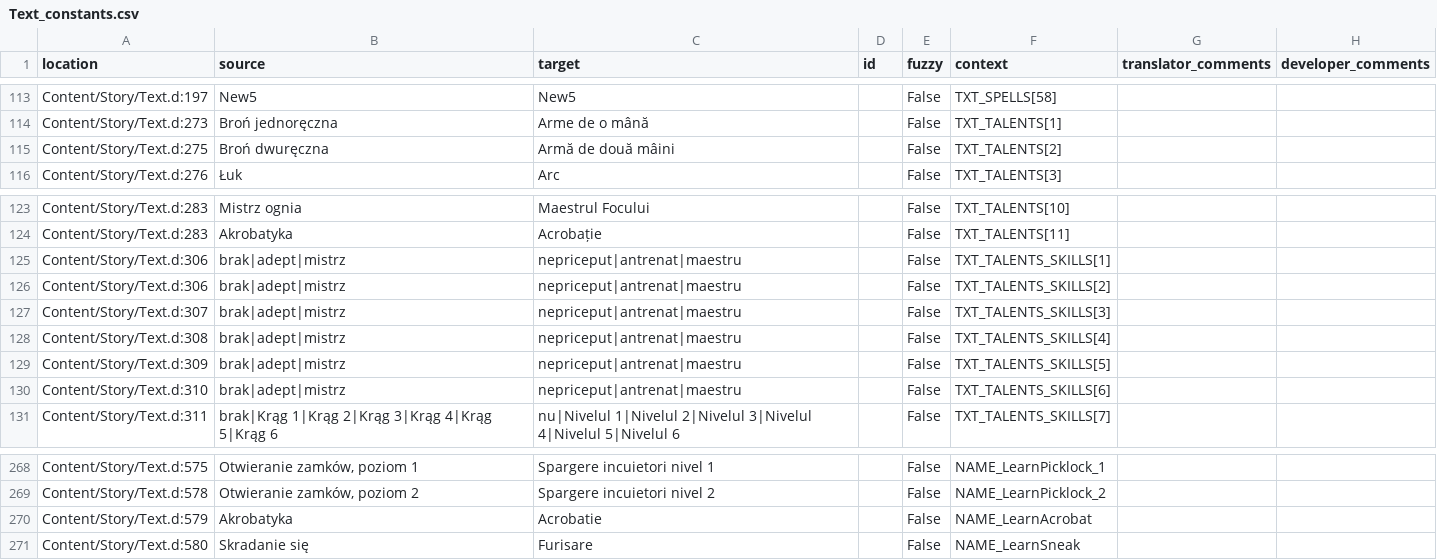
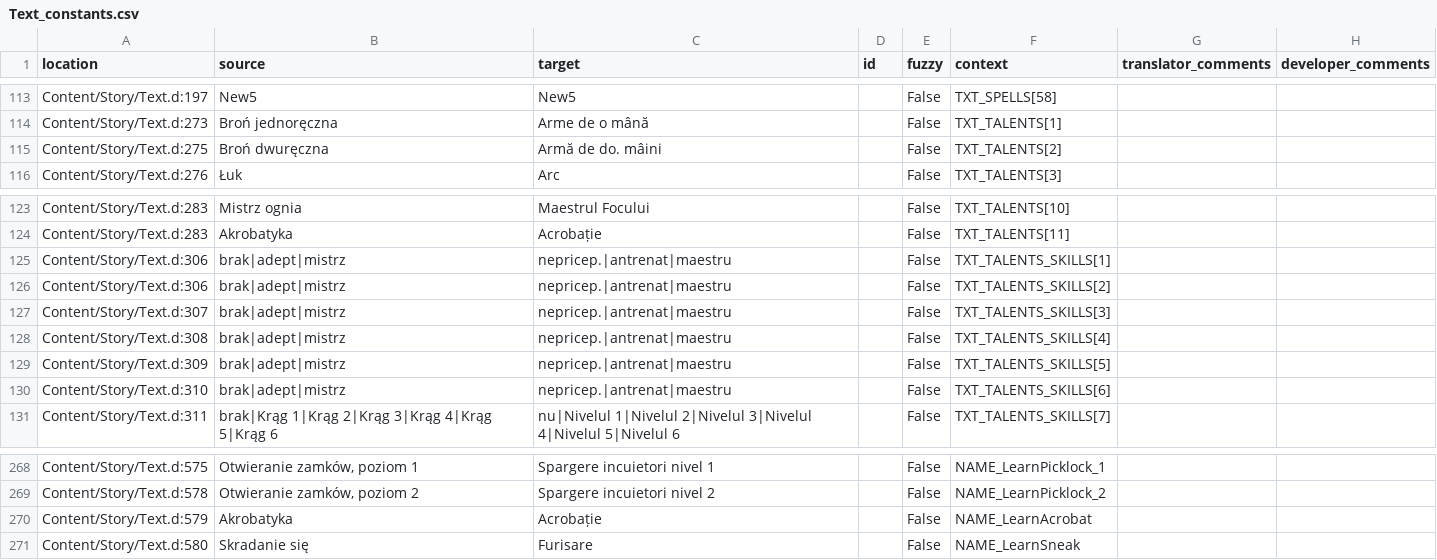
Before and after one commit to Nyras-Enjoyers/nyras-prologue-demake-scripts, a CSV file: .translations/ro/Text_constants.csv, drawn as a sheet; only a part is shown, gaps mark what is left out.

Commit message:
Translated using Weblate (Romanian)
Currently translated at 100.0% (309 of 309 strings)

Translation: Nyras Prolog Demake/Text_constants
Translate-URL: http://weblate.cokoliv.eu/projects/nyras-prolog-demake/text_constants/ro/

```diff
--- a/.translations/ro/Text_constants.csv
+++ b/.translations/ro/Text_constants.csv
@@ -114,3 +114,3 @@
 "Content/Story/Text.d:273","Broń jednoręczna","Arme de o mână","","False","TXT_TALENTS[1]","",""
-"Content/Story/Text.d:275","Broń dwuręczna","Armă de două mâini","","False","TXT_TALENTS[2]","",""
+"Content/Story/Text.d:275","Broń dwuręczna","Armă de do. mâini","","False","TXT_TALENTS[2]","",""
 "Content/Story/Text.d:276","Łuk","Arc","","False","TXT_TALENTS[3]","",""
@@ -124,8 +124,8 @@
 "Content/Story/Text.d:283","Akrobatyka","Acrobație","","False","TXT_TALENTS[11]","",""
-"Content/Story/Text.d:306","brak|adept|mistrz","nepriceput|antrenat|maestru","","False","TXT_TALENTS_SKILLS[1]","",""
-"Content/Story/Text.d:306","brak|adept|mistrz","nepriceput|antrenat|maestru","","False","TXT_TALENTS_SKILLS[2]","",""
-"Content/Story/Text.d:307","brak|adept|mistrz","nepriceput|antrenat|maestru","","False","TXT_TALENTS_SKILLS[3]","",""
-"Content/Story/Text.d:308","brak|adept|mistrz","nepriceput|antrenat|maestru","","False","TXT_TALENTS_SKILLS[4]","",""
-"Content/Story/Text.d:309","brak|adept|mistrz","nepriceput|antrenat|maestru","","False","TXT_TALENTS_SKILLS[5]","",""
-"Content/Story/Text.d:310","brak|adept|mistrz","nepriceput|antrenat|maestru","","False","TXT_TALENTS_SKILLS[6]","",""
+"Content/Story/Text.d:306","brak|adept|mistrz","nepricep.|antrenat|maestru","","False","TXT_TALENTS_SKILLS[1]","",""
+"Content/Story/Text.d:306","brak|adept|mistrz","nepricep.|antrenat|maestru","","False","TXT_TALENTS_SKILLS[2]","",""
+"Content/Story/Text.d:307","brak|adept|mistrz","nepricep.|antrenat|maestru","","False","TXT_TALENTS_SKILLS[3]","",""
+"Content/Story/Text.d:308","brak|adept|mistrz","nepricep.|antrenat|maestru","","False","TXT_TALENTS_SKILLS[4]","",""
+"Content/Story/Text.d:309","brak|adept|mistrz","nepricep.|antrenat|maestru","","False","TXT_TALENTS_SKILLS[5]","",""
+"Content/Story/Text.d:310","brak|adept|mistrz","nepricep.|antrenat|maestru","","False","TXT_TALENTS_SKILLS[6]","",""
 "Content/Story/Text.d:311","brak|Krąg 1|Krąg 2|Krąg 3|Krąg 4|Krąg 5|Krąg 6","nu|Nivelul 1|Nivelul 2|Nivelul 3|Nivelul 4|Nivelul 5|Nivelul 6","","False","TXT_TALENTS_SKILLS[7]","",""
@@ -269,3 +269,3 @@
 "Content/Story/Text.d:578","Otwieranie zamków, poziom 2","Spargere incuietori nivel 2","","False","NAME_LearnPicklock_2","",""
-"Content/Story/Text.d:579","Akrobatyka","Acrobatie","","False","NAME_LearnAcrobat","",""
+"Content/Story/Text.d:579","Akrobatyka","Acrobație","","False","NAME_LearnAcrobat","",""
 "Content/Story/Text.d:580","Skradanie się","Furisare","","False","NAME_LearnSneak","",""
```
